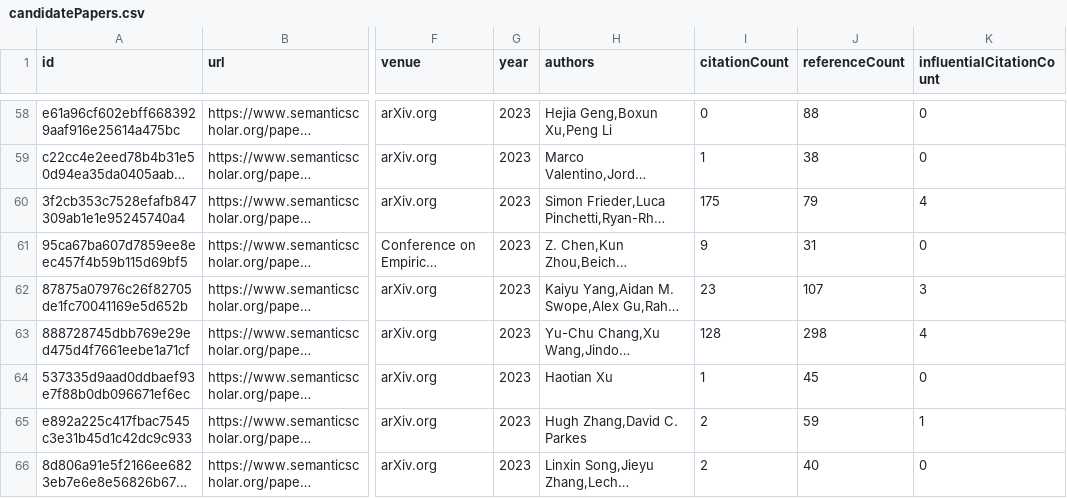
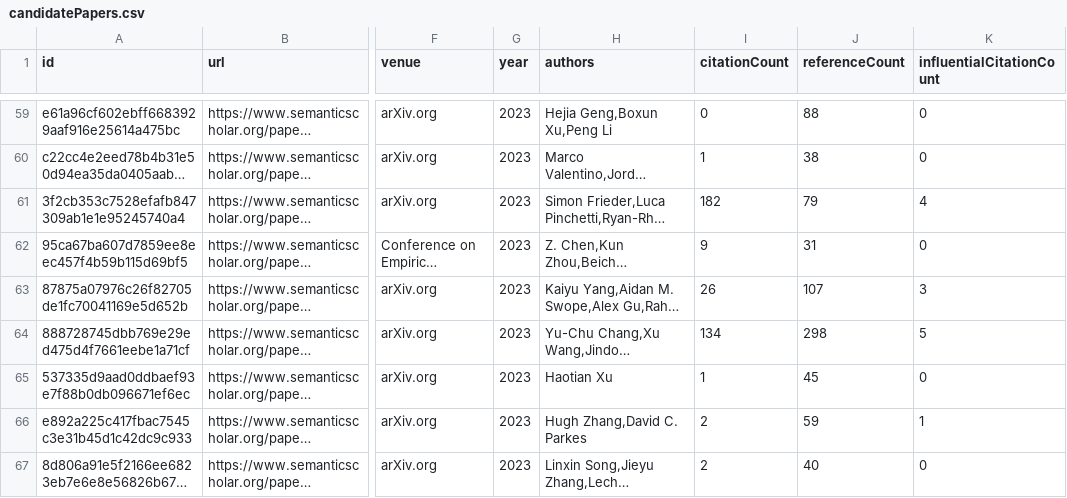
Before and after one commit to tejeramaxwell/numeracy-lit-review, a CSV file: data/candidatePapers.csv, drawn as a sheet; only a part is shown, gaps mark what is left out; long unchanged cells end in …; addresses are those after the commit; the diff covers the shown part only; the diff names each change by its address in the sheet, - before the commit and + after, or states it on an @@ line.

```diff
--- a/data/candidatePapers.csv
+++ b/data/candidatePapers.csv
-I61 (citationCount): 175
+I61 (citationCount): 182
-I63 (citationCount): 23
+I63 (citationCount): 26
-I64 (citationCount): 128
+I64 (citationCount): 134
-K64 (influentialCitationCount): 4
+K64 (influentialCitationCount): 5
```
Also changed, not shown: 5 added rows, 5 removed rows and 87 edited cells elsewhere in this file, 2 other files.
